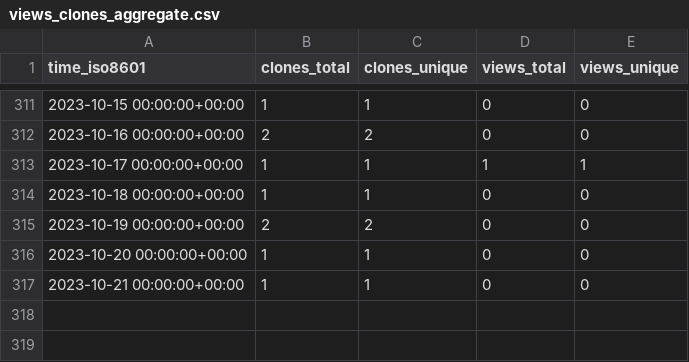
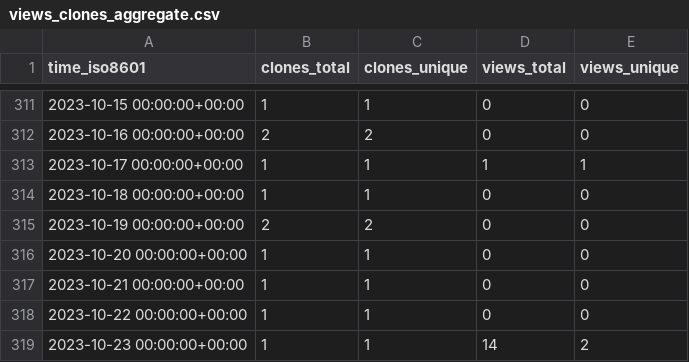
Before and after one commit to sysbio-curie/PhysiBoSSv1, a CSV file: sysbio-curie/PhysiBoSS/ghrs-data/views_clones_aggregate.csv, drawn as a sheet; only a part is shown, gaps mark what is left out.

```diff
--- a/sysbio-curie/PhysiBoSS/ghrs-data/views_clones_aggregate.csv
+++ b/sysbio-curie/PhysiBoSS/ghrs-data/views_clones_aggregate.csv
@@ -317 +317,3 @@ time_iso8601,clones_total,clones_unique,views_total,views_unique
 2023-10-21 00:00:00+00:00,1,1,0,0
+2023-10-22 00:00:00+00:00,1,1,0,0
+2023-10-23 00:00:00+00:00,1,1,14,2
```
Also changed, not shown: 1 other file.
